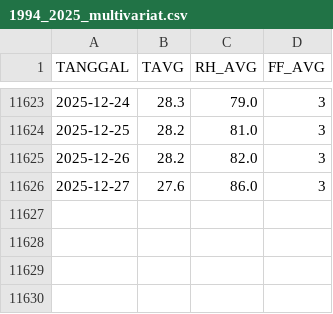
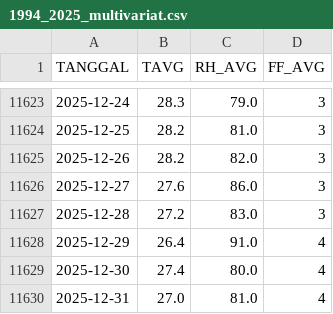
Before and after one commit to mahadidn/wind-speed-be, a CSV file: api/models/datasets/1994_2025_multivariat.csv, drawn as a sheet; only a part is shown, gaps mark what is left out.

Commit message:
add more data until 31-12-2025

```diff
--- a/api/models/datasets/1994_2025_multivariat.csv
+++ b/api/models/datasets/1994_2025_multivariat.csv
@@ -11626 +11626,5 @@ TANGGAL,TAVG,RH_AVG,FF_AVG
 2025-12-27,27.6,86.0,3
+2025-12-28,27.2,83.0,3
+2025-12-29,26.4,91.0,4
+2025-12-30,27.4,80.0,4
+2025-12-31,27.0,81.0,4
```
Also changed, not shown: api/models/datasets/1994-2025-univariat.csv.
